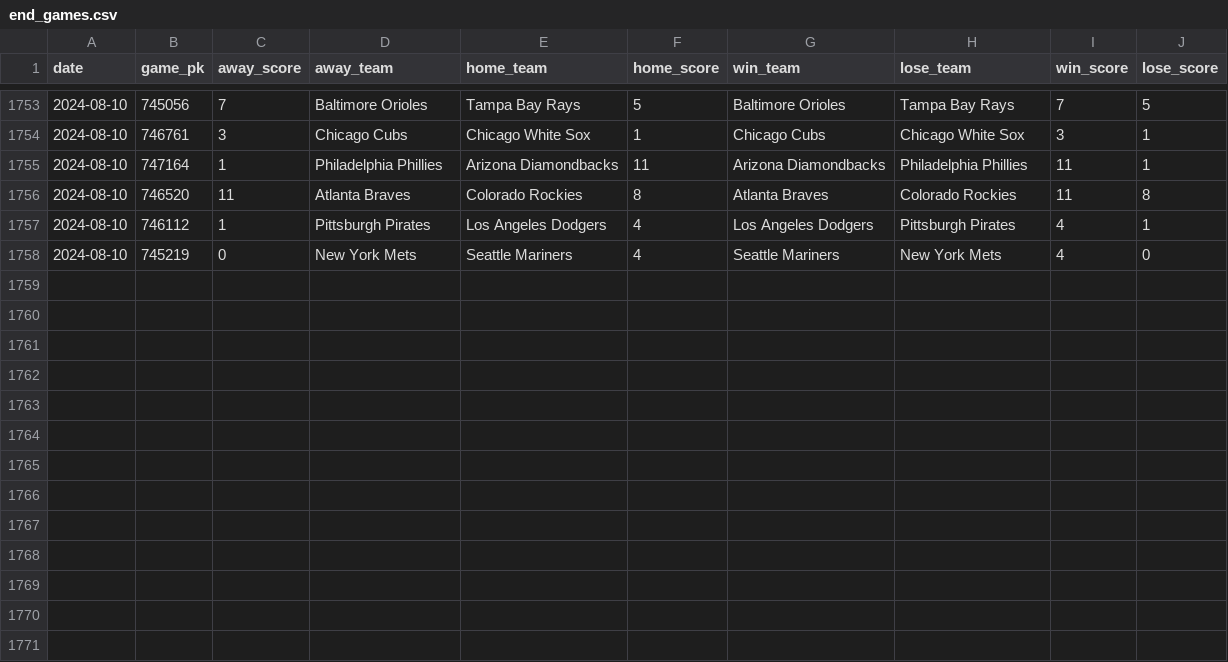
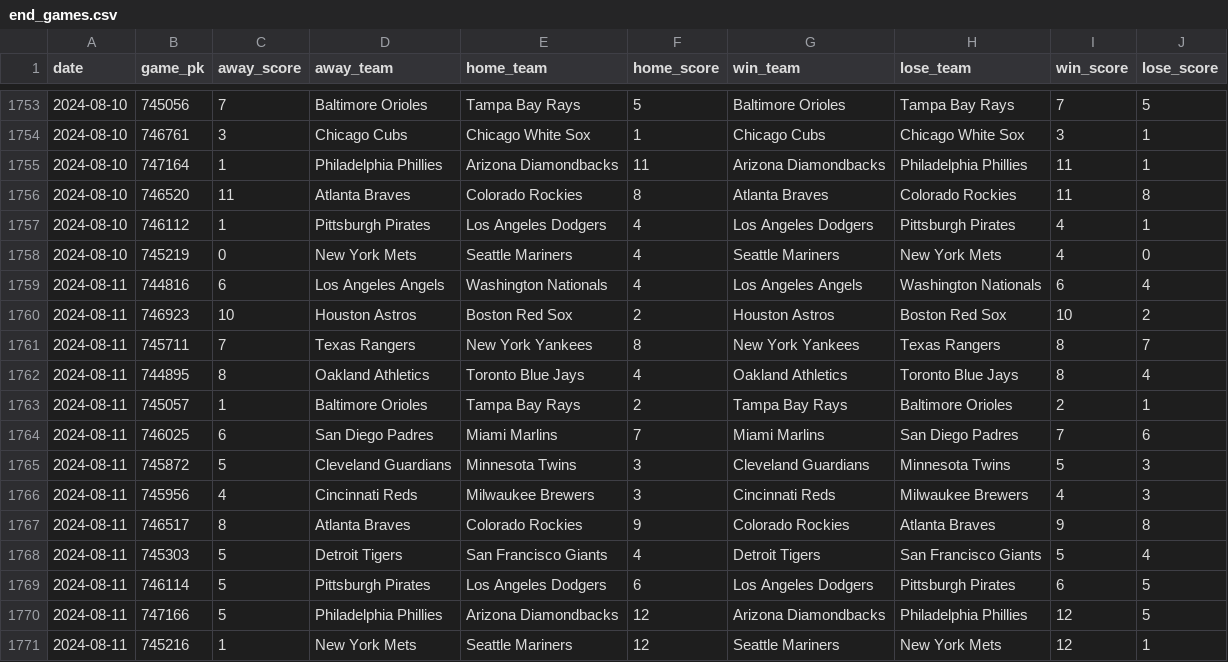
Before and after one commit to chadallison/mlb24, a CSV file: data/end_games.csv, drawn as a sheet; only a part is shown, gaps mark what is left out.

```diff
--- a/data/end_games.csv
+++ b/data/end_games.csv
@@ -1758 +1758,14 @@ date,game_pk,away_score,away_team,home_team,home_score,win_team,lose_team,win_sc
 2024-08-10,745219,0,New York Mets,Seattle Mariners,4,Seattle Mariners,New York Mets,4,0
+2024-08-11,744816,6,Los Angeles Angels,Washington Nationals,4,Los Angeles Angels,Washington Nationals,6,4
+2024-08-11,746923,10,Houston Astros,Boston Red Sox,2,Houston Astros,Boston Red Sox,10,2
+2024-08-11,745711,7,Texas Rangers,New York Yankees,8,New York Yankees,Texas Rangers,8,7
+2024-08-11,744895,8,Oakland Athletics,Toronto Blue Jays,4,Oakland Athletics,Toronto Blue Jays,8,4
+2024-08-11,745057,1,Baltimore Orioles,Tampa Bay Rays,2,Tampa Bay Rays,Baltimore Orioles,2,1
+2024-08-11,746025,6,San Diego Padres,Miami Marlins,7,Miami Marlins,San Diego Padres,7,6
+2024-08-11,745872,5,Cleveland Guardians,Minnesota Twins,3,Cleveland Guardians,Minnesota Twins,5,3
+2024-08-11,745956,4,Cincinnati Reds,Milwaukee Brewers,3,Cincinnati Reds,Milwaukee Brewers,4,3
+2024-08-11,746517,8,Atlanta Braves,Colorado Rockies,9,Colorado Rockies,Atlanta Braves,9,8
+2024-08-11,745303,5,Detroit Tigers,San Francisco Giants,4,Detroit Tigers,San Francisco Giants,5,4
+2024-08-11,746114,5,Pittsburgh Pirates,Los Angeles Dodgers,6,Los Angeles Dodgers,Pittsburgh Pirates,6,5
+2024-08-11,747166,5,Philadelphia Phillies,Arizona Diamondbacks,12,Arizona Diamondbacks,Philadelphia Phillies,12,5
+2024-08-11,745216,1,New York Mets,Seattle Mariners,12,Seattle Mariners,New York Mets,12,1
```
Also changed, not shown: data/first_inning_scores.csv, data/first_scorers.csv, 25 other files.
